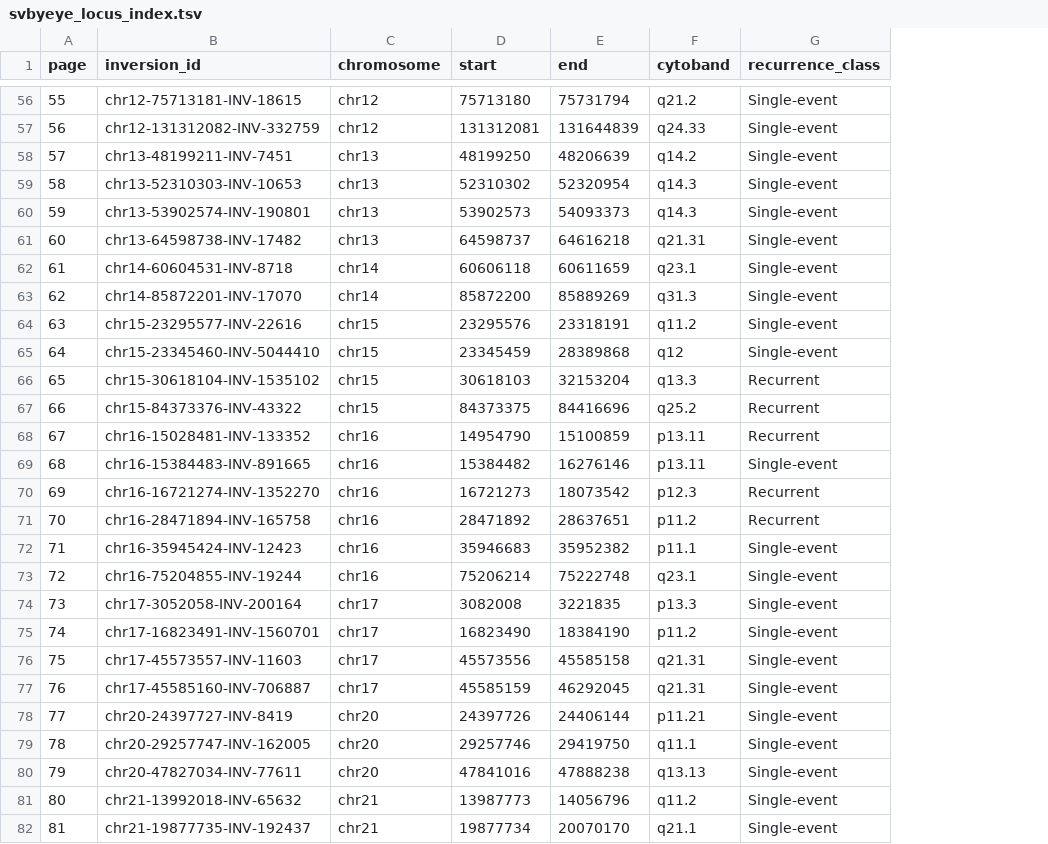
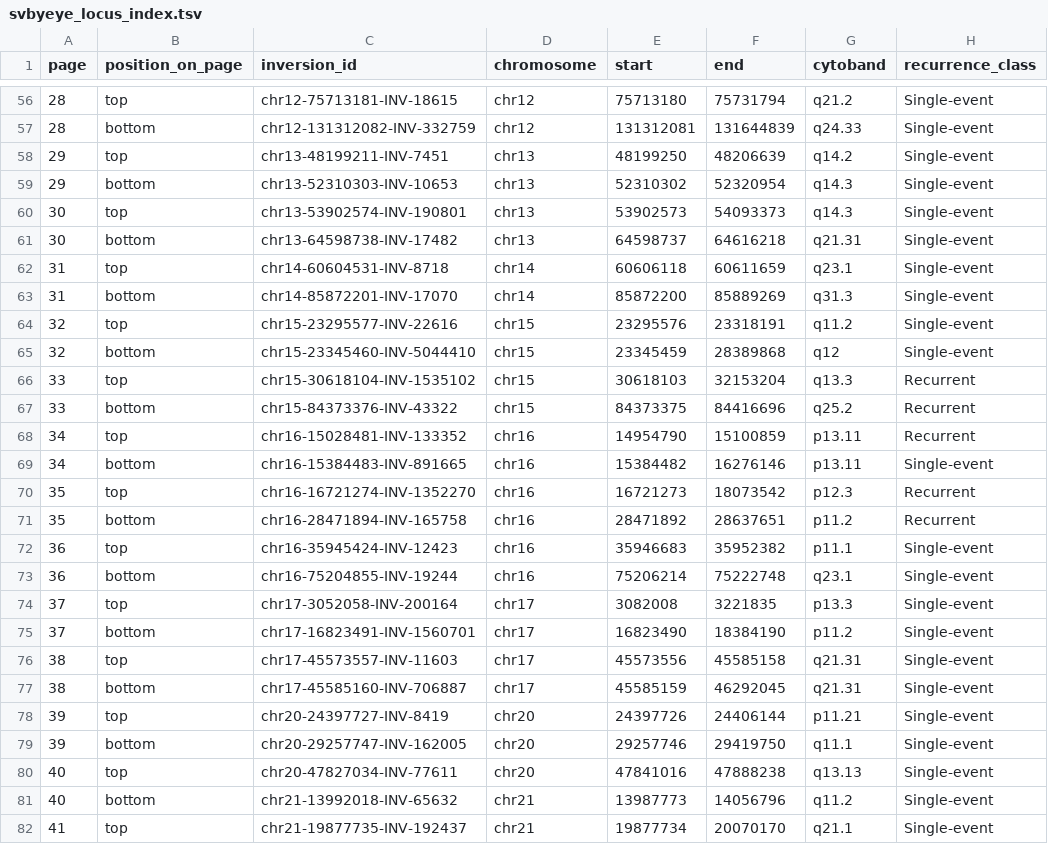
Before and after one commit to SauersML/ferromic, a TSV file: output/pdf/svbyeye/svbyeye_locus_index.tsv, drawn as a sheet; only a part is shown, gaps mark what is left out; the diff covers the shown part only; the diff names each change by its address in the sheet, - before the commit and + after, or states it on an @@ line.

```diff
--- a/output/pdf/svbyeye/svbyeye_locus_index.tsv
+++ b/output/pdf/svbyeye/svbyeye_locus_index.tsv
+column B (position_on_page), rows 56-82: top | bottom | top | bottom | top | bottom | top | bottom | top | bottom | top | bottom | top | bottom | top | bottom | top | bottom | top | bottom | top | bottom | top | bottom | top | bottom | top
-A56 (page): 55
+A56 (page): 28
-A57 (page): 56
+A57 (page): 28
-A58 (page): 57
+A58 (page): 29
-A59 (page): 58
+A59 (page): 29
-A60 (page): 59
+A60 (page): 30
-A61 (page): 60
+A61 (page): 30
-A62 (page): 61
+A62 (page): 31
-A63 (page): 62
+A63 (page): 31
-A64 (page): 63
+A64 (page): 32
-A65 (page): 64
+A65 (page): 32
-A66 (page): 65
+A66 (page): 33
-A67 (page): 66
+A67 (page): 33
-A68 (page): 67
+A68 (page): 34
-A69 (page): 68
+A69 (page): 34
-A70 (page): 69
+A70 (page): 35
-A71 (page): 70
+A71 (page): 35
-A72 (page): 71
+A72 (page): 36
-A73 (page): 72
+A73 (page): 36
-A74 (page): 73
+A74 (page): 37
-A75 (page): 74
+A75 (page): 37
-A76 (page): 75
+A76 (page): 38
-A77 (page): 76
+A77 (page): 38
-A78 (page): 77
+A78 (page): 39
-A79 (page): 78
+A79 (page): 39
-A80 (page): 79
+A80 (page): 40
-A81 (page): 80
+A81 (page): 40
-A82 (page): 81
+A82 (page): 41
```
Also changed, not shown: 65 edited cells elsewhere in this file, 2 other files.
